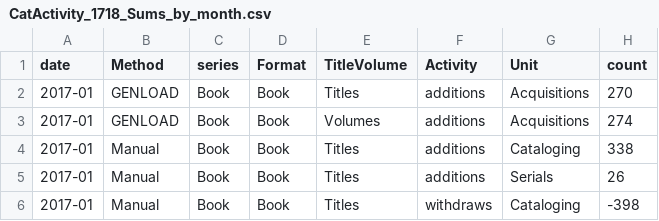
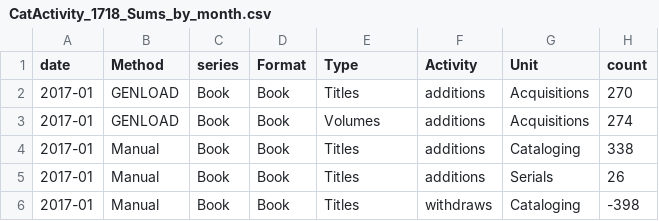
Before and after one commit to aglerum/catstats, a CSV file: data/CatActivity_1718_Sums_by_month.csv, drawn as a sheet; only a part is shown.

Commit message:
Update CatActivity_1718_Sums_by_month.csv
Changed header

```diff
--- a/data/CatActivity_1718_Sums_by_month.csv
+++ b/data/CatActivity_1718_Sums_by_month.csv
@@ -1,2 +1,2 @@
-date,Method,series,Format,TitleVolume,Activity,Unit,count
+date,Method,series,Format,Type,Activity,Unit,count
 2017-01,GENLOAD,Book,Book,Titles,additions,Acquisitions,270
```
